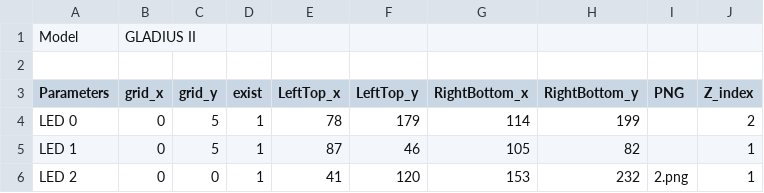
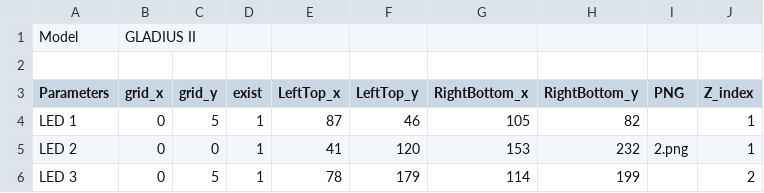
Before and after one commit to jcsbmwxyha/UWP, a CSV file: AURAEditor/DeviceContent/GLADIUS II Origin/GLADIUS II Origin.csv, drawn as a sheet.

```diff
--- a/AURAEditor/DeviceContent/GLADIUS II Origin/GLADIUS II Origin.csv
+++ b/AURAEditor/DeviceContent/GLADIUS II Origin/GLADIUS II Origin.csv
@@ -3,4 +3,4 @@ Model,GLADIUS II,,,,,,,,
 Parameters,grid_x,grid_y,exist,LeftTop_x,LeftTop_y,RightBottom_x,RightBottom_y,PNG,Z_index
-LED 0,0,5,1,78,179,114,199,,2
 LED 1,0,5,1,87,46,105,82,,1
 LED 2,0,0,1,41,120,153,232,2.png,1
+LED 3,0,5,1,78,179,114,199,,2
```
Also changed, not shown: AURAEditor/DeviceContent/G703GI/G703GI.csv, AURAEditor/DeviceContent/G703VI/G703VI.csv, 25 other files.
